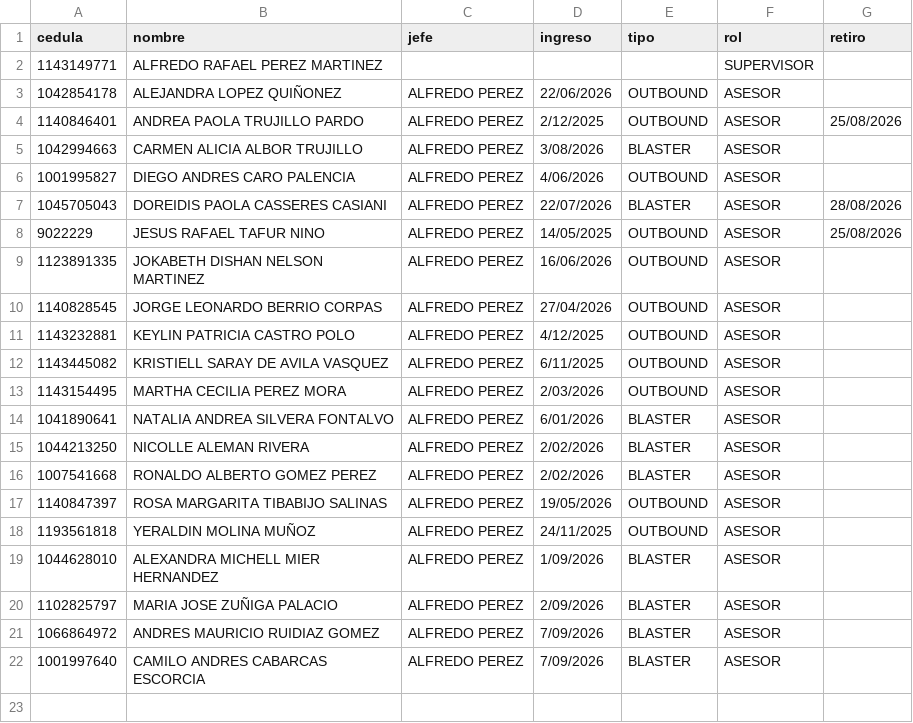
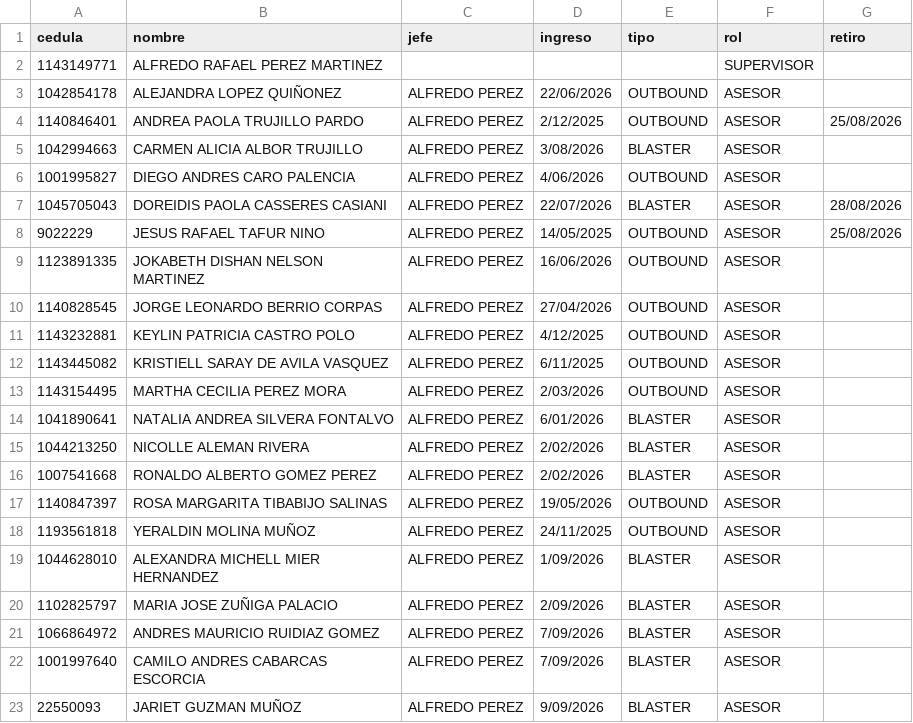
Before and after one commit to wilmercxd/comovoyhogar, a CSV file: roster.csv, drawn as a sheet.

```diff
--- a/roster.csv
+++ b/roster.csv
@@ -22 +22,2 @@ cedula;nombre;jefe;ingreso;tipo;rol;retiro
 1001997640;CAMILO ANDRES CABARCAS ESCORCIA;ALFREDO PEREZ;7/09/2026;BLASTER;ASESOR;
+22550093;JARIET GUZMAN MUÑOZ;ALFREDO PEREZ;9/09/2026;BLASTER;ASESOR;
```
Also changed, not shown: 2 other files.
